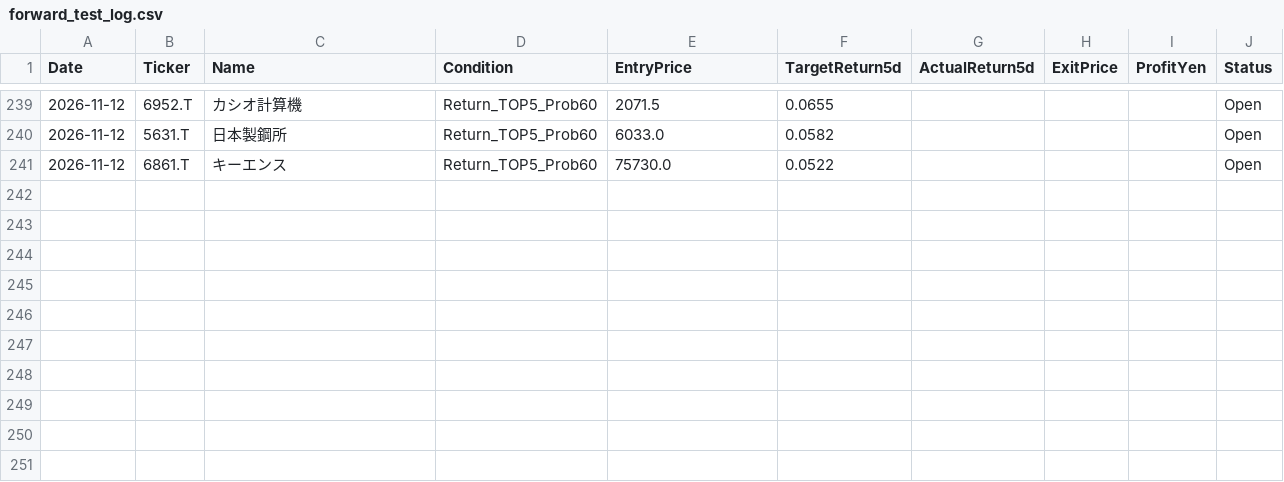
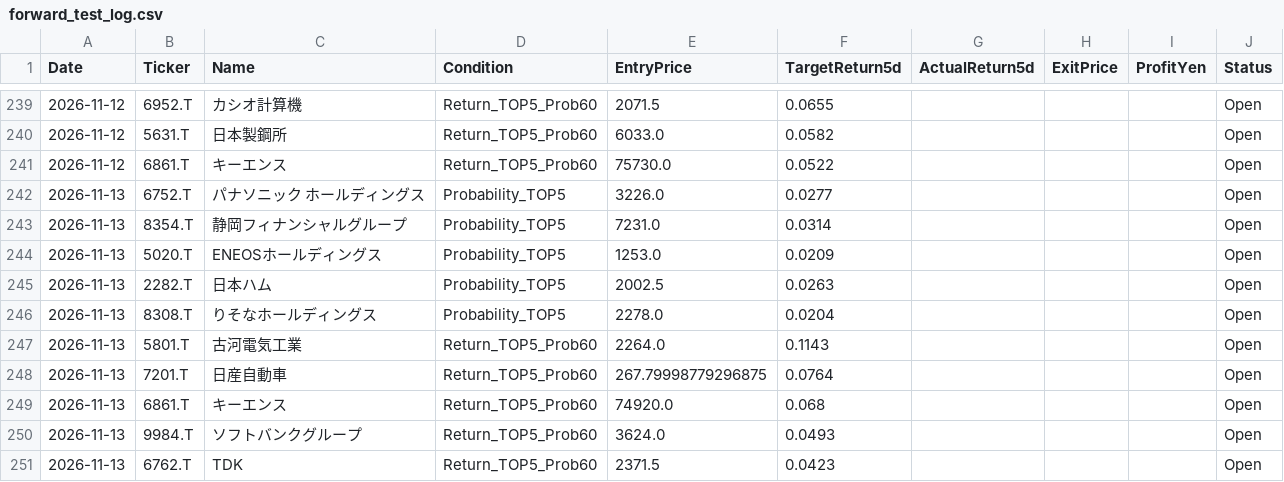
Before and after one commit to kuramoto-kun/kuramoto, a CSV file: forward_test_log.csv, drawn as a sheet; only a part is shown, gaps mark what is left out; the diff covers the shown part only.

```diff
--- a/forward_test_log.csv
+++ b/forward_test_log.csv
@@ -241 +241,11 @@ Date,Ticker,Name,Condition,EntryPrice,TargetReturn5d,ActualReturn5d,ExitPrice,Pr
 2026-11-12,6861.T,キーエンス,Return_TOP5_Prob60,75730.0,0.0522,,,,Open
+2026-11-13,6752.T,パナソニック ホールディングス,Probability_TOP5,3226.0,0.0277,,,,Open
+2026-11-13,8354.T,静岡フィナンシャルグループ,Probability_TOP5,7231.0,0.0314,,,,Open
+2026-11-13,5020.T,ENEOSホールディングス,Probability_TOP5,1253.0,0.0209,,,,Open
+2026-11-13,2282.T,日本ハム,Probability_TOP5,2002.5,0.0263,,,,Open
+2026-11-13,8308.T,りそなホールディングス,Probability_TOP5,2278.0,0.0204,,,,Open
+2026-11-13,5801.T,古河電気工業,Return_TOP5_Prob60,2264.0,0.1143,,,,Open
+2026-11-13,7201.T,日産自動車,Return_TOP5_Prob60,267.79998779296875,0.0764,,,,Open
+2026-11-13,6861.T,キーエンス,Return_TOP5_Prob60,74920.0,0.068,,,,Open
+2026-11-13,9984.T,ソフトバンクグループ,Return_TOP5_Prob60,3624.0,0.0493,,,,Open
+2026-11-13,6762.T,TDK,Return_TOP5_Prob60,2371.5,0.0423,,,,Open
```
Also changed, not shown: 40 edited cells elsewhere in this file.
